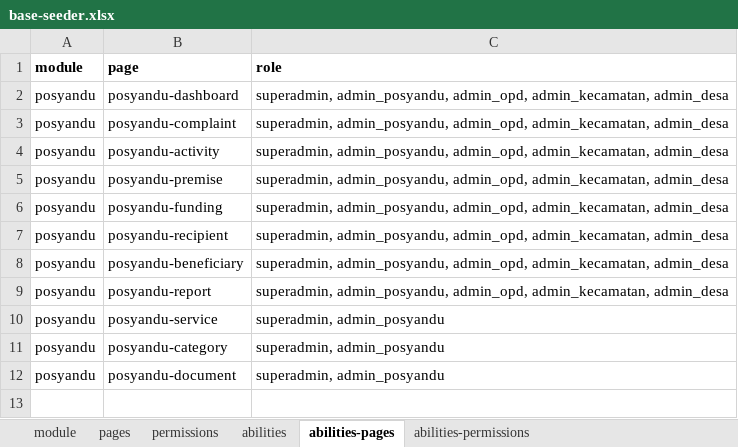
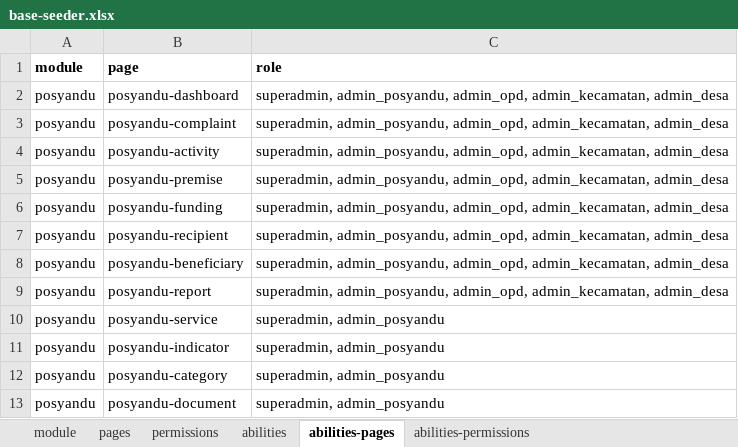
Before and after one commit to siruhay/mod-posyandu, an Excel workbook: database/masters/base-seeder.xlsx, sheet abilities-pages, drawn as a sheet; values as stored, in another font and other column widths than the file's, no borders; the diff names each change by its address in the sheet, - before the commit and + after, or states it on an @@ line.

```diff
--- a/database/masters/base-seeder.xlsx (sheet abilities-pages)
+++ b/database/masters/base-seeder.xlsx (sheet abilities-pages)
+row 11: posyandu | posyandu-indicator | superadmin, admin_posyandu
```
Also changed, not shown: sheet pages, sheet abilities-permissions, sheet permissions.
